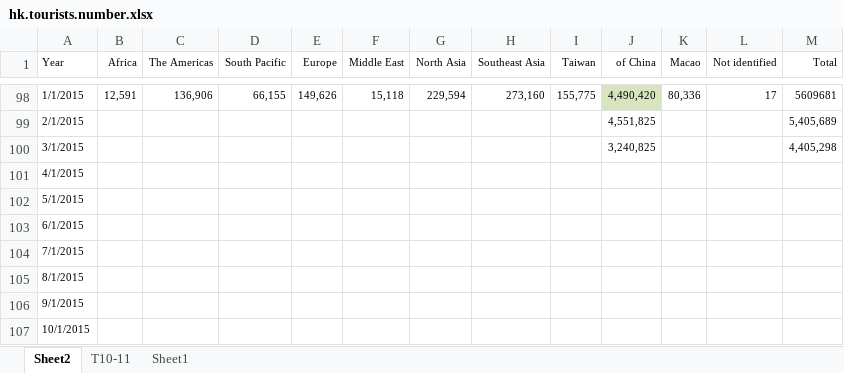
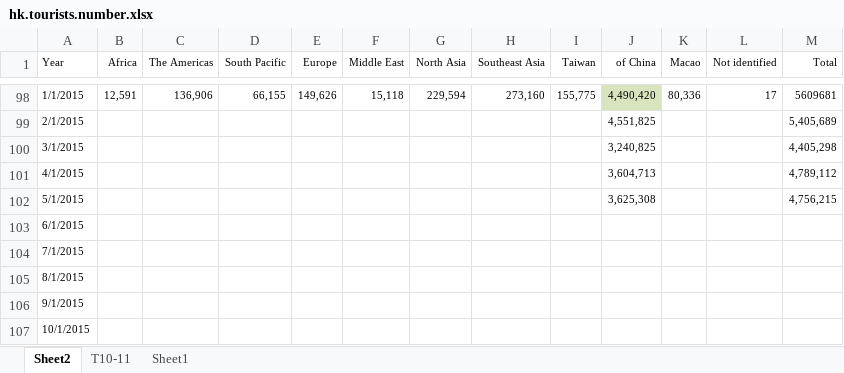
Before and after one commit to jxstar/macau, an Excel workbook: hk.tourists.number.xlsx, sheet Sheet2, drawn as a sheet; only a part is shown, gaps mark what is left out; values as stored, in another font and other column widths than the file's, no borders; the diff names each change by its address in the sheet, - before the commit and + after, or states it on an @@ line.

```diff
--- a/hk.tourists.number.xlsx (sheet Sheet2)
+++ b/hk.tourists.number.xlsx (sheet Sheet2)
-J101 (of China): (empty)
+J101 (of China): 3,604,713
-M101 (Total): (empty)
+M101 (Total): 4,789,112
-J102 (of China): (empty)
+J102 (of China): 3,625,308
-M102 (Total): (empty)
+M102 (Total): 4,756,215
```
Also changed, not shown: charts or pictures, 7 other files.
